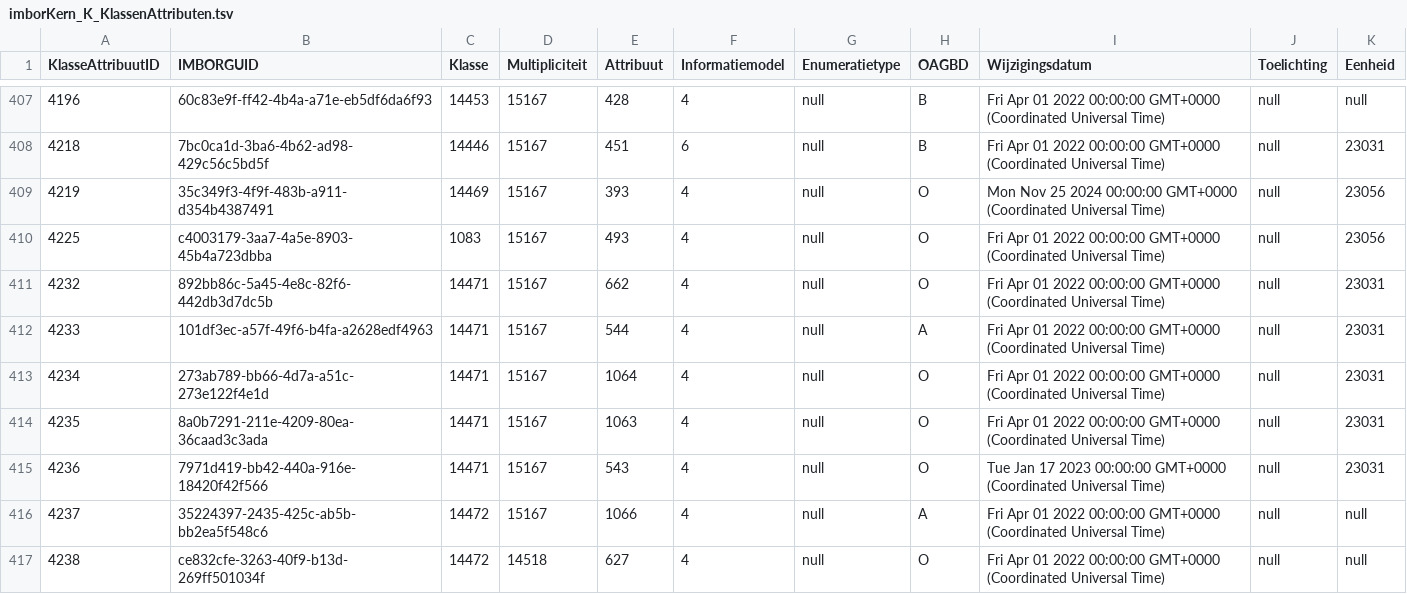
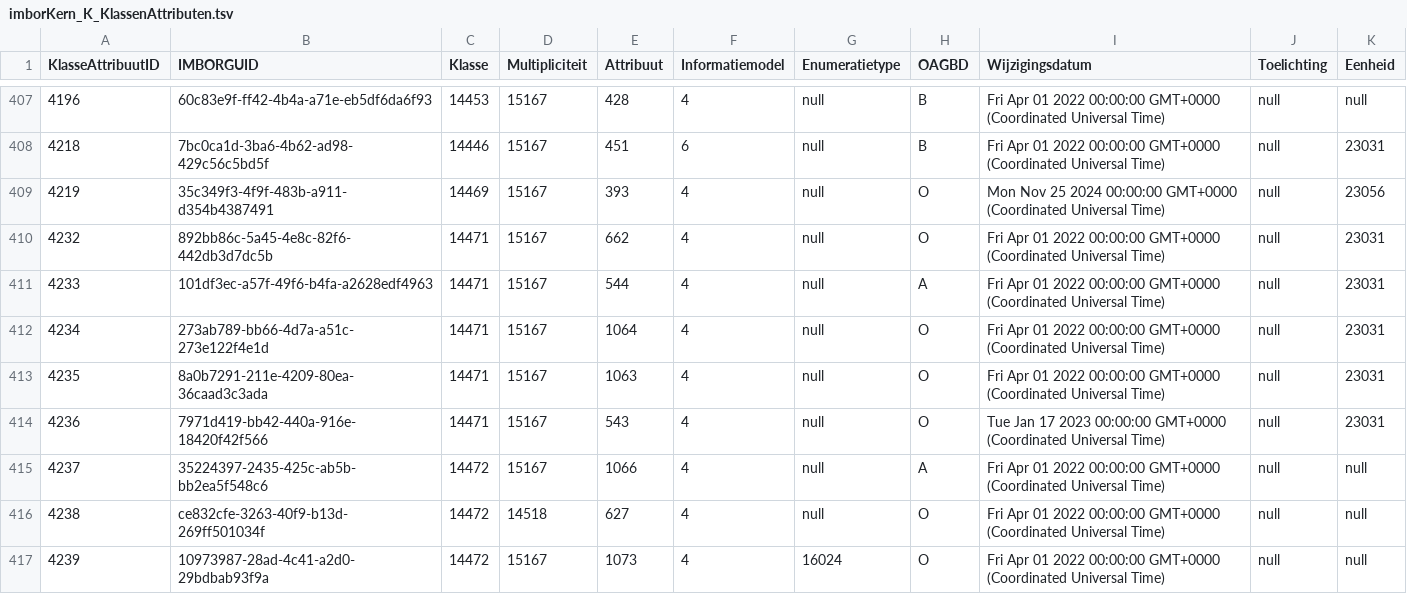
Before and after one commit to Stichting-CROW/imbor-development, a TSV file: data/tsv/imborKern_K_KlassenAttributen.tsv, drawn as a sheet; only a part is shown, gaps mark what is left out; the shorter side is filled out with more unchanged rows.

```diff
--- a/data/tsv/imborKern_K_KlassenAttributen.tsv
+++ b/data/tsv/imborKern_K_KlassenAttributen.tsv
@@ -409,3 +409,2 @@ KlasseAttribuutID	IMBORGUID	Klasse	Multipliciteit	Attribuut	Informatiemodel	Enum
 4219	35c349f3-4f9f-483b-a911-d354b4387491	14469	15167	393	4	null	O	Mon Nov 25 2024 00:00:00 GMT+0000 (Coordinated Universal Time)	null	23056
-4225	c4003179-3aa7-4a5e-8903-45b4a723dbba	1083	15167	493	4	null	O	Fri Apr 01 2022 00:00:00 GMT+0000 (Coordinated Universal Time)	null	23056
 4232	892bb86c-5a45-4e8c-82f6-442db3d7dc5b	14471	15167	662	4	null	O	Fri Apr 01 2022 00:00:00 GMT+0000 (Coordinated Universal Time)	null	23031
```
Also changed, not shown: data/tsv/imborKern_HierarchieElementen.tsv, data/tsv/imborKern_K_FiltersObjecttypen.tsv, 6 other files.
